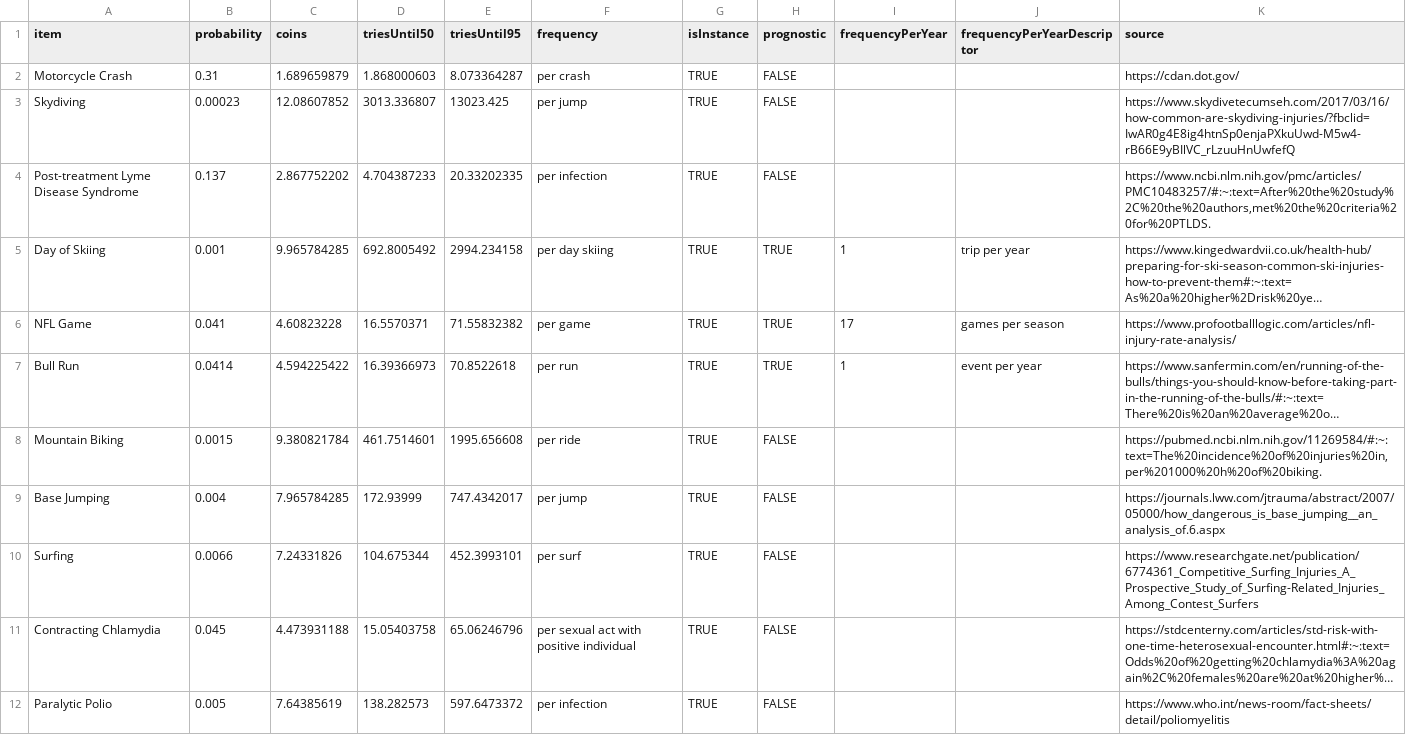
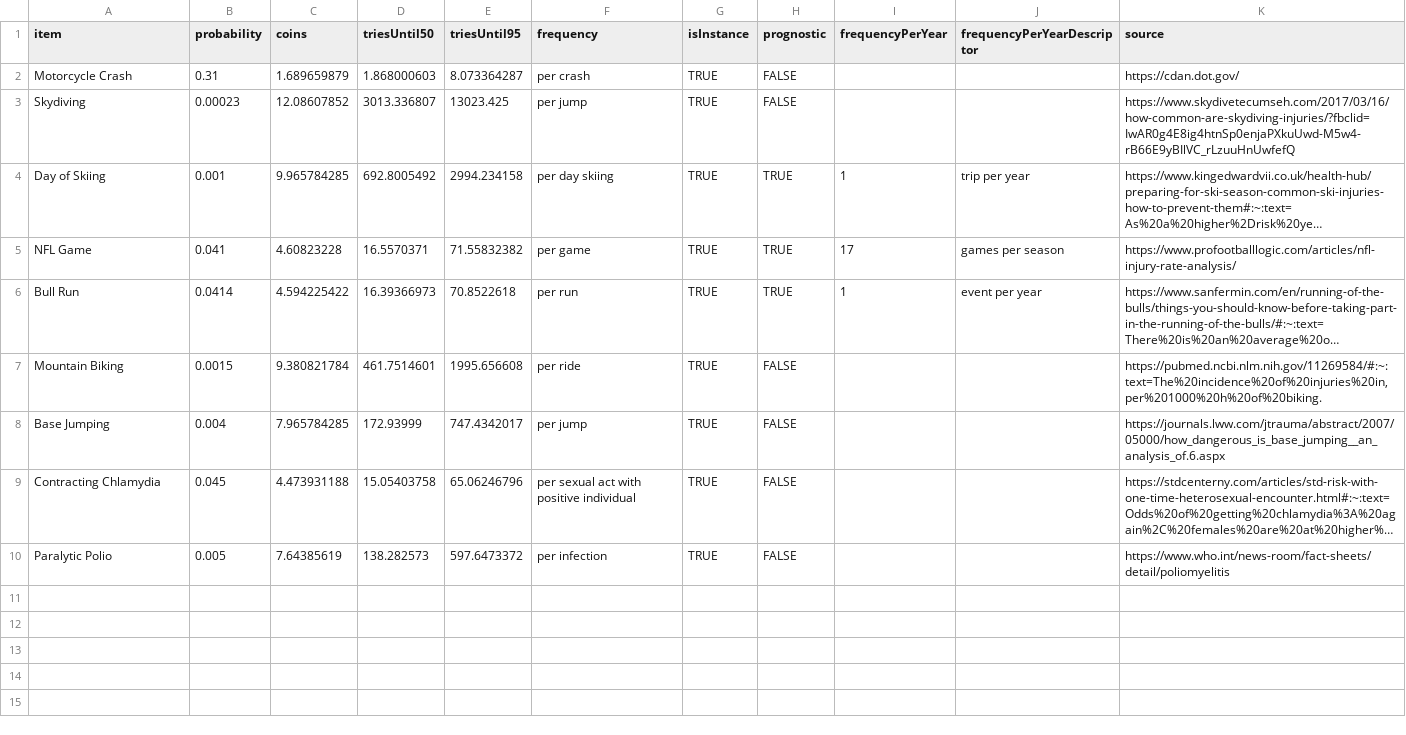
Before and after one commit to gckirchoff/peer-to-public, a CSV file: static/data/covidCoins/disabilityBaseline.csv, drawn as a sheet; long unchanged cells end in …; the diff names each change by its address in the sheet, - before the commit and + after, or states it on an @@ line.

```diff
--- a/static/data/covidCoins/disabilityBaseline.csv
+++ b/static/data/covidCoins/disabilityBaseline.csv
-row 4: Post-treatment Lyme Disease Syndrome | 0.137 | 2.867752202 | 4.704387233 | 20.33202335 | per infection | TRUE | FALSE |  |  | https://www.ncbi.nlm.nih.gov/pmc/articles/PMC10483257/#:~:text=After%20the%20study%2C%20the%20authors,met%20the%20criteria%20for%20PTLDS.
-row 10: Surfing | 0.0066 | 7.24331826 | 104.675344 | 452.3993101 | per surf | TRUE | FALSE |  |  | https://www.researchgate.net/publication/6774361_Competitive_Surfing_Injuries_A_Prospective_Study_of_Surfing-Related_Injuries_Among_Contest_Surfers
```
Also changed, not shown: 1 other file.
